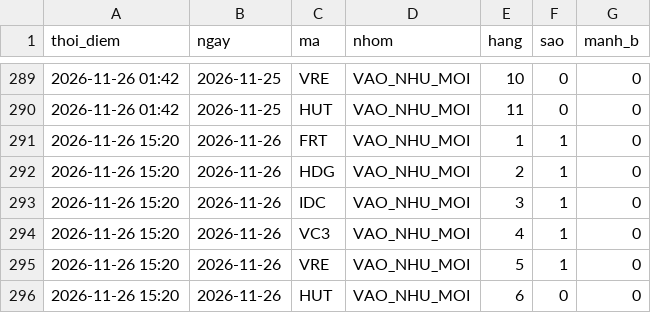
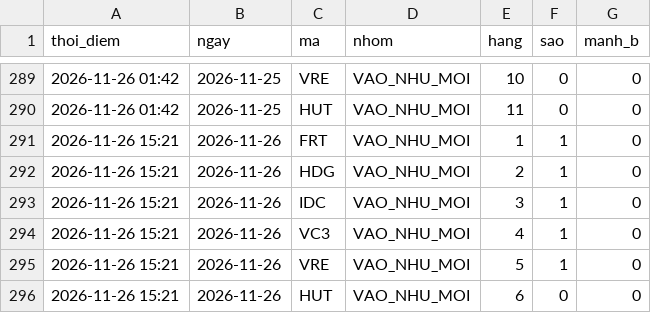
Before and after one commit to mihhle2006-beep/canh-bao-mua, a CSV file: lich_su_sao.csv, drawn as a sheet; only a part is shown, gaps mark what is left out.

```diff
--- a/lich_su_sao.csv
+++ b/lich_su_sao.csv
@@ -290,7 +290,7 @@ thoi_diem,ngay,ma,nhom,hang,sao,manh_b
 2026-11-26 01:42,2026-11-25,HUT,VAO_NHU_MOI,11,0,0
-2026-11-26 15:20,2026-11-26,FRT,VAO_NHU_MOI,1,1,0
-2026-11-26 15:20,2026-11-26,HDG,VAO_NHU_MOI,2,1,0
-2026-11-26 15:20,2026-11-26,IDC,VAO_NHU_MOI,3,1,0
-2026-11-26 15:20,2026-11-26,VC3,VAO_NHU_MOI,4,1,0
-2026-11-26 15:20,2026-11-26,VRE,VAO_NHU_MOI,5,1,0
-2026-11-26 15:20,2026-11-26,HUT,VAO_NHU_MOI,6,0,0
+2026-11-26 15:21,2026-11-26,FRT,VAO_NHU_MOI,1,1,0
+2026-11-26 15:21,2026-11-26,HDG,VAO_NHU_MOI,2,1,0
+2026-11-26 15:21,2026-11-26,IDC,VAO_NHU_MOI,3,1,0
+2026-11-26 15:21,2026-11-26,VC3,VAO_NHU_MOI,4,1,0
+2026-11-26 15:21,2026-11-26,VRE,VAO_NHU_MOI,5,1,0
+2026-11-26 15:21,2026-11-26,HUT,VAO_NHU_MOI,6,0,0
```
Also changed, not shown: 1 other file.
